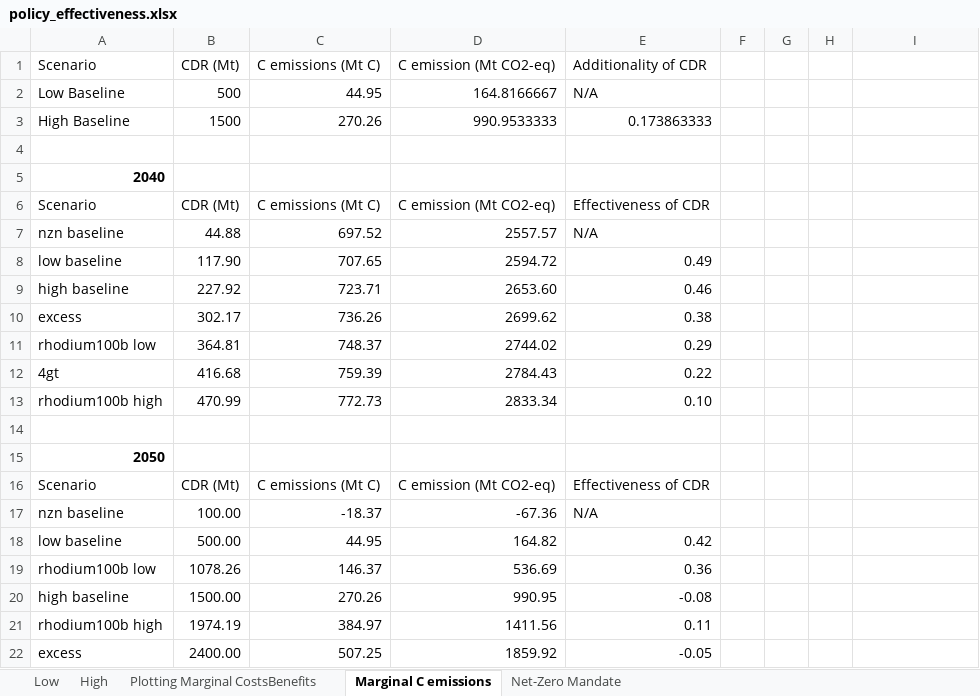
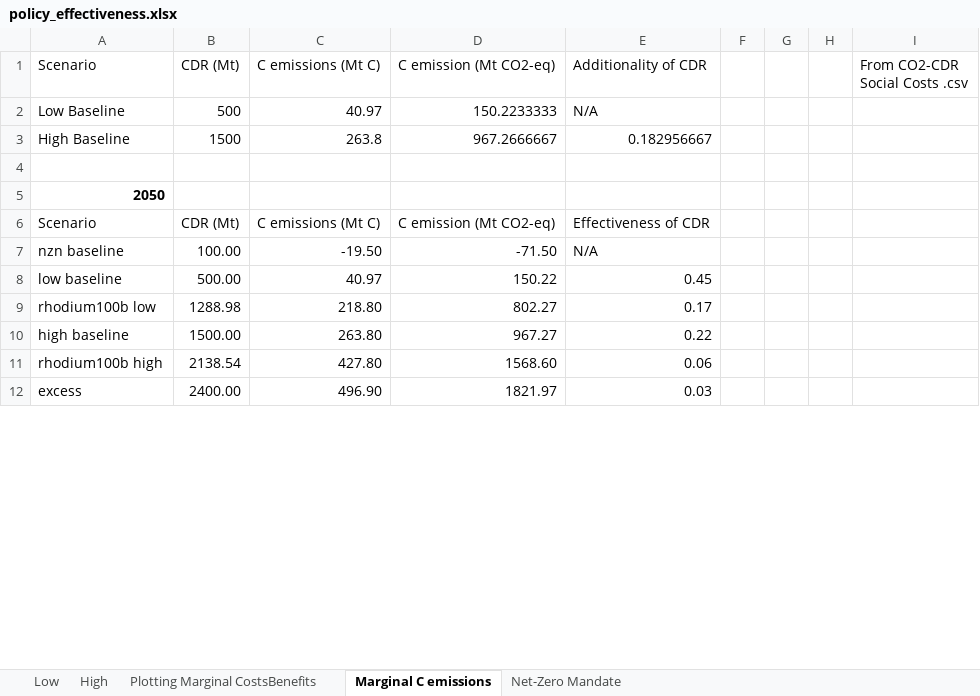
Before and after one commit to PEESEgroup/GCAM-CDR-policy, an Excel workbook: data/data_analysis/policy_effectiveness.xlsx, sheet Marginal C emissions, drawn as a sheet; only a part is shown; values as stored, in another font and other column widths than the file's, no borders; removed rows and columns are numbered as before the commit, all else as after; the diff covers the shown part only; the diff names each change by its address in the sheet, - before the commit and + after, or states it on an @@ line.

Commit message:
additional SI figures

```diff
--- a/data/data_analysis/policy_effectiveness.xlsx (sheet Marginal C emissions)
+++ b/data/data_analysis/policy_effectiveness.xlsx (sheet Marginal C emissions)
-I1: (empty)
+I1: From CO2-CDR Social Costs .csv
-C2 (C emissions (Mt C)): 44.95
+C2 (C emissions (Mt C)): 40.97
-D2 (C emission (Mt CO2-eq)): 164.8166667
+D2 (C emission (Mt CO2-eq)): 150.2233333
-C3 (C emissions (Mt C)): 270.26
+C3 (C emissions (Mt C)): 263.8
-D3 (C emission (Mt CO2-eq)): 990.9533333
+D3 (C emission (Mt CO2-eq)): 967.2666667
-E3 (Additionality of CDR): 0.173863333
+E3 (Additionality of CDR): 0.182956667
-row 4: (empty)
-row 5: 2040
-row 6: Scenario | CDR (Mt) | C emissions (Mt C) | C emission (Mt CO2-eq) | Effectiveness of CDR
-row 7: nzn baseline | 44.88 | 697.52 | 2557.57 | N/A
-row 8: low baseline | 117.90 | 707.65 | 2594.72 | 0.49
-row 9: high baseline | 227.92 | 723.71 | 2653.60 | 0.46
-row 10: excess | 302.17 | 736.26 | 2699.62 | 0.38
-row 11: rhodium100b low | 364.81 | 748.37 | 2744.02 | 0.29
-row 12: 4gt | 416.68 | 759.39 | 2784.43 | 0.22
-row 13: rhodium100b high | 470.99 | 772.73 | 2833.34 | 0.10
-C7 (C emissions (Mt C)): -18.37
+C7 (C emissions (Mt C)): -19.50
-D7 (C emission (Mt CO2-eq)): -67.36
+D7 (C emission (Mt CO2-eq)): -71.50
-C8 (C emissions (Mt C)): 44.95
+C8 (C emissions (Mt C)): 40.97
-D8 (C emission (Mt CO2-eq)): 164.82
+D8 (C emission (Mt CO2-eq)): 150.22
-E8 (Additionality of CDR): 0.42
+E8 (Additionality of CDR): 0.45
-row 19: rhodium100b low | 1078.26 | 146.37 | 536.69 | 0.36
+row 9: rhodium100b low | 1288.98 | 218.80 | 802.27 | 0.17
-C10 (C emissions (Mt C)): 270.26
+C10 (C emissions (Mt C)): 263.80
-D10 (C emission (Mt CO2-eq)): 990.95
+D10 (C emission (Mt CO2-eq)): 967.27
-E10 (Additionality of CDR): -0.08
+E10 (Additionality of CDR): 0.22
-row 21: rhodium100b high | 1974.19 | 384.97 | 1411.56 | 0.11
+row 11: rhodium100b high | 2138.54 | 427.80 | 1568.60 | 0.06
-C12 (C emissions (Mt C)): 507.25
+C12 (C emissions (Mt C)): 496.90
-D12 (C emission (Mt CO2-eq)): 1859.92
+D12 (C emission (Mt CO2-eq)): 1821.97
-E12 (Additionality of CDR): -0.05
+E12 (Additionality of CDR): 0.03
```
Also changed, not shown: 3 edited cells elsewhere in this sheet, sheet High, sheet Plotting Marginal CostsBenefits, charts or pictures, 6 other files.
